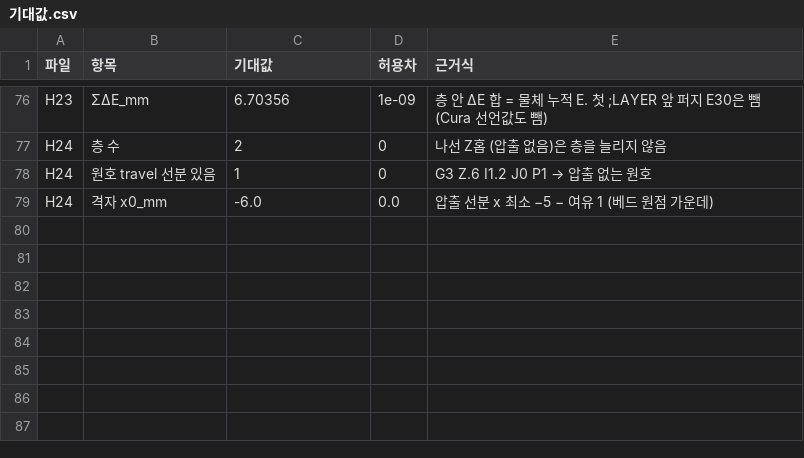
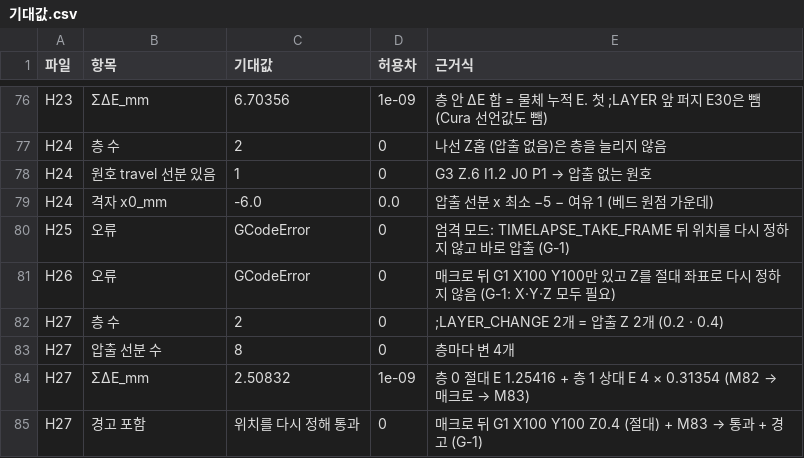
Before and after one commit to dawnnam02/cv-lab, a CSV file: data/gcode_samples/hand/기대값.csv, drawn as a sheet; only a part is shown, gaps mark what is left out.

```diff
--- a/data/gcode_samples/hand/기대값.csv
+++ b/data/gcode_samples/hand/기대값.csv
@@ -79 +79,7 @@ H24,원호 travel 선분 있음,1,0,G3 Z.6 I1.2 J0 P1 → 압출 없는 원호
 H24,격자 x0_mm,-6.0,0.0,압출 선분 x 최소 −5 − 여유 1 (베드 원점 가운데)
+H25,오류,GCodeError,0,엄격 모드: TIMELAPSE_TAKE_FRAME 뒤 위치를 다시 정하지 않고 바로 압출 (G-1)
+H26,오류,GCodeError,0,"매크로 뒤 G1 X100 Y100만 있고 Z를 절대 좌표로 다시 정하지 않음 (G-1: X·Y·Z 모두 필요)"
+H27,층 수,2,0,";LAYER_CHANGE 2개 = 압출 Z 2개 (0.2 · 0.4)"
+H27,압출 선분 수,8,0,층마다 변 4개
+H27,ΣΔE_mm,2.50832,1e-09,"층 0 절대 E 1.25416 + 층 1 상대 E 4 × 0.31354 (M82 → 매크로 → M83)"
+H27,경고 포함,위치를 다시 정해 통과,0,"매크로 뒤 G1 X100 Y100 Z0.4 (절대) + M83 → 통과 + 경고 (G-1)"
```
Also changed, not shown: 12 other files.
